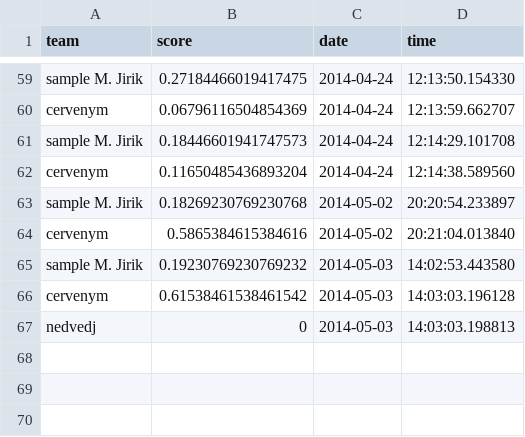
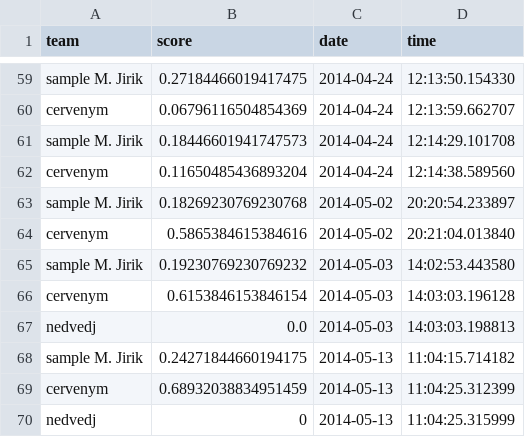
Before and after one commit to mjirik/ZDO2014semestralky, a CSV file: ZDO2014evaluation.csv, drawn as a sheet; only a part is shown, gaps mark what is left out.

```diff
--- a/ZDO2014evaluation.csv
+++ b/ZDO2014evaluation.csv
@@ -65,3 +65,6 @@ cervenym,0.5865384615384616,2014-05-02,20:21:04.013840
 sample M. Jirik,0.19230769230769232,2014-05-03,14:02:53.443580
-cervenym,0.61538461538461542,2014-05-03,14:03:03.196128
-nedvedj,0,2014-05-03,14:03:03.198813
+cervenym,0.6153846153846154,2014-05-03,14:03:03.196128
+nedvedj,0.0,2014-05-03,14:03:03.198813
+sample M. Jirik,0.24271844660194175,2014-05-13,11:04:15.714182
+cervenym,0.68932038834951459,2014-05-13,11:04:25.312399
+nedvedj,0,2014-05-13,11:04:25.315999
```
Also changed, not shown: ZDO2014classifs.csv, 4 other files.
